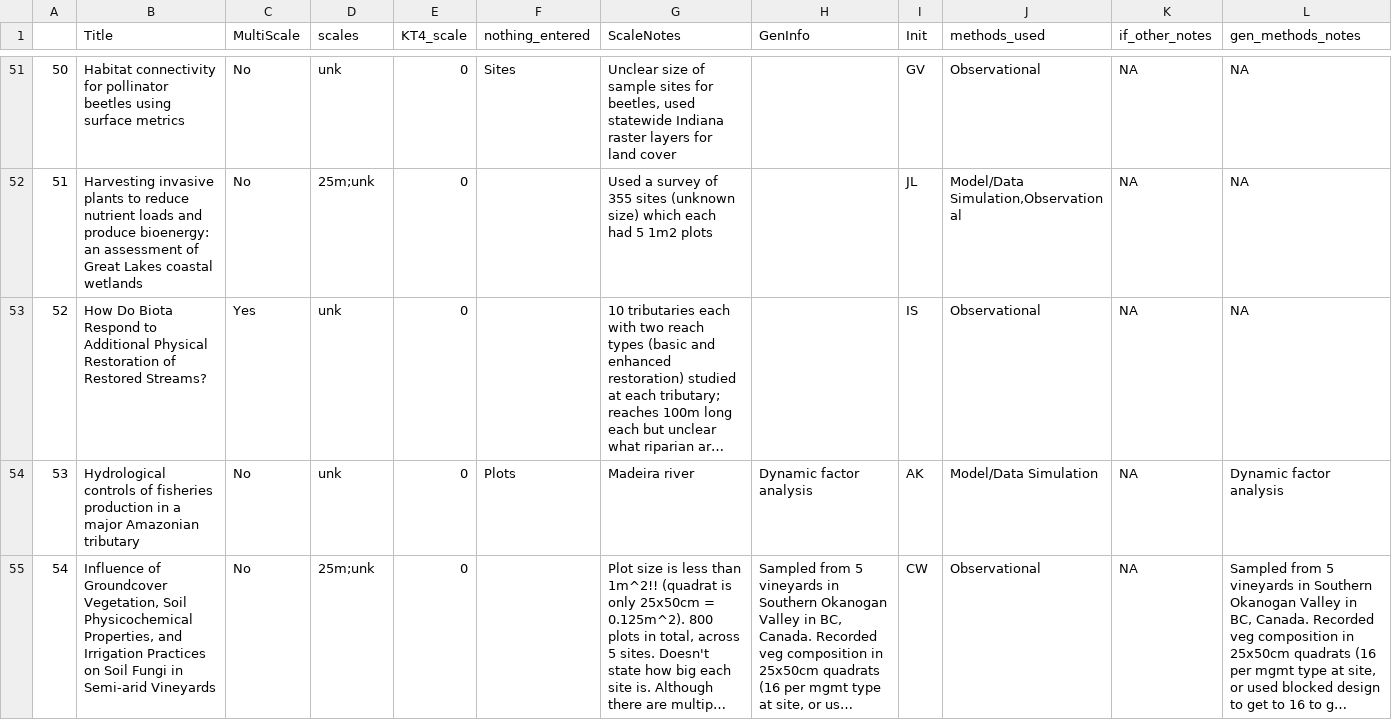
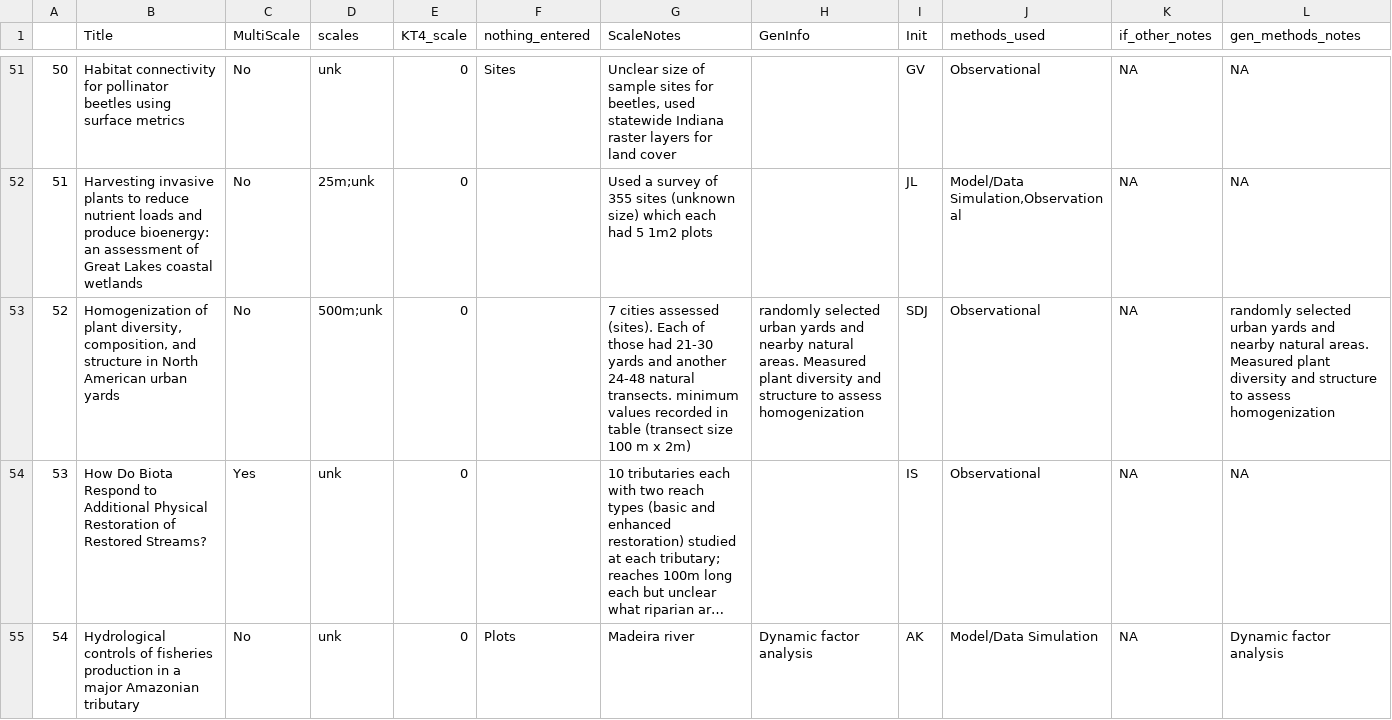
Before and after one commit to caitlintwhite/kremeny_analyses, a CSV file: round2_metareview/clean_qa_data/scale_qa/grants_review_anyunk.csv, drawn as a sheet; only a part is shown, gaps mark what is left out; the shorter side is filled out with more unchanged rows; long unchanged cells end in …; addresses are those after the commit; the diff covers the shown part only; the diff names each change by its address in the sheet, - before the commit and + after, or states it on an @@ line.

```diff
--- a/round2_metareview/clean_qa_data/scale_qa/grants_review_anyunk.csv
+++ b/round2_metareview/clean_qa_data/scale_qa/grants_review_anyunk.csv
+row 53: 52 | Homogenization of plant diversity, composition, and structure in North American urban yards | No | 500m;unk | 0 |  | 7 cities assessed (sites). Each of those had 21-30 yards and another 24-48 natural transects. minimum values recorded in table (transect size 100 m x 2m) | randomly selected urban yards and nearby natural areas. Measured plant diversity and structure to assess homogenization | SDJ | Observational | NA | randomly selected urban yards and nearby natural areas. Measured plant diversity and structure to assess homogenization
@@ column A renumbered between rows 54 and 107 @@
```
Also changed, not shown: 2 added rows elsewhere in this file, round2_metareview/clean_qa_data/scale_qa/julies_review_nounk.csv, 1 other file.
